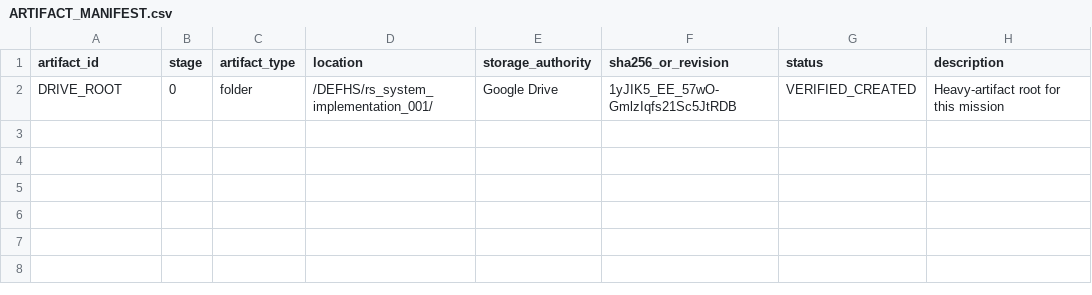
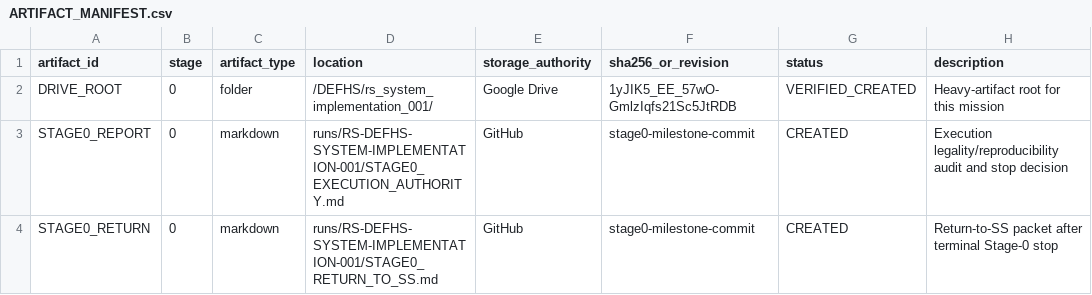
Before and after one commit to khalwaniev/defhs, a CSV file: runs/RS-DEFHS-SYSTEM-IMPLEMENTATION-001/ARTIFACT_MANIFEST.csv, drawn as a sheet; the diff names each change by its address in the sheet, - before the commit and + after, or states it on an @@ line.

```diff
--- a/runs/RS-DEFHS-SYSTEM-IMPLEMENTATION-001/ARTIFACT_MANIFEST.csv
+++ b/runs/RS-DEFHS-SYSTEM-IMPLEMENTATION-001/ARTIFACT_MANIFEST.csv
+row 3: STAGE0_REPORT | 0 | markdown | runs/RS-DEFHS-SYSTEM-IMPLEMENTATION-001/STAGE0_EXECUTION_AUTHORITY.md | GitHub | stage0-milestone-commit | CREATED | Execution legality/reproducibility audit and stop decision
+row 4: STAGE0_RETURN | 0 | markdown | runs/RS-DEFHS-SYSTEM-IMPLEMENTATION-001/STAGE0_RETURN_TO_SS.md | GitHub | stage0-milestone-commit | CREATED | Return-to-SS packet after terminal Stage-0 stop
```
Also changed, not shown: runs/RS-DEFHS-SYSTEM-IMPLEMENTATION-001/EXPERIMENT_REGISTRY.csv, 4 other files.
